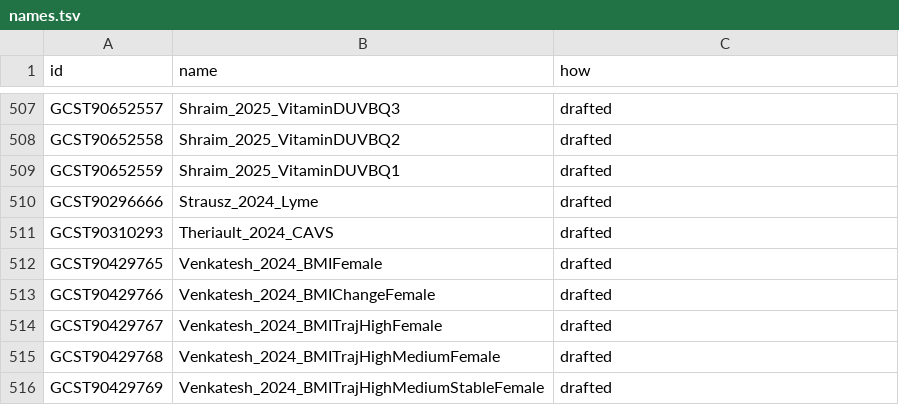
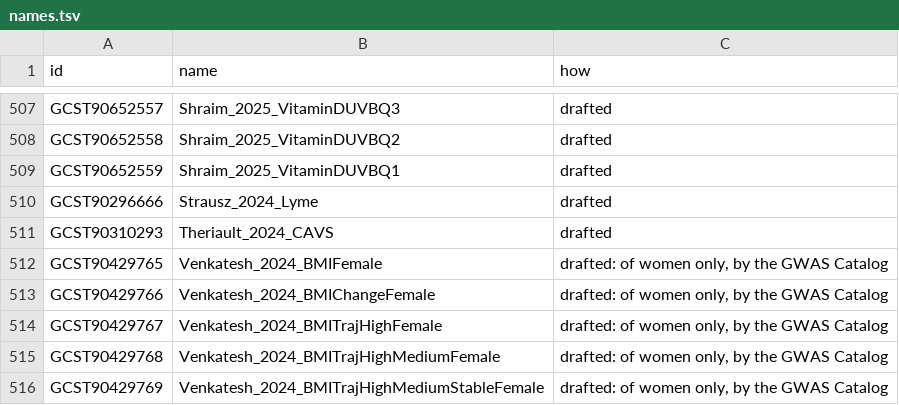
Before and after one commit to gwassumstats/gwassumstats.github.io, a TSV file: data/names.tsv, drawn as a sheet; only a part is shown, gaps mark what is left out; the diff covers the shown part only.

```diff
--- a/data/names.tsv
+++ b/data/names.tsv
@@ -511,6 +511,6 @@ GCST90296666	Strausz_2024_Lyme	drafted
 GCST90310293	Theriault_2024_CAVS	drafted
-GCST90429765	Venkatesh_2024_BMIFemale	drafted
-GCST90429766	Venkatesh_2024_BMIChangeFemale	drafted
-GCST90429767	Venkatesh_2024_BMITrajHighFemale	drafted
-GCST90429768	Venkatesh_2024_BMITrajHighMediumFemale	drafted
-GCST90429769	Venkatesh_2024_BMITrajHighMediumStableFemale	drafted
+GCST90429765	Venkatesh_2024_BMIFemale	drafted: of women only, by the GWAS Catalog
+GCST90429766	Venkatesh_2024_BMIChangeFemale	drafted: of women only, by the GWAS Catalog
+GCST90429767	Venkatesh_2024_BMITrajHighFemale	drafted: of women only, by the GWAS Catalog
+GCST90429768	Venkatesh_2024_BMITrajHighMediumFemale	drafted: of women only, by the GWAS Catalog
+GCST90429769	Venkatesh_2024_BMITrajHighMediumStableFemale	drafted: of women only, by the GWAS Catalog
```
Also changed, not shown: 75 edited cells elsewhere in this file, 5 other files.
